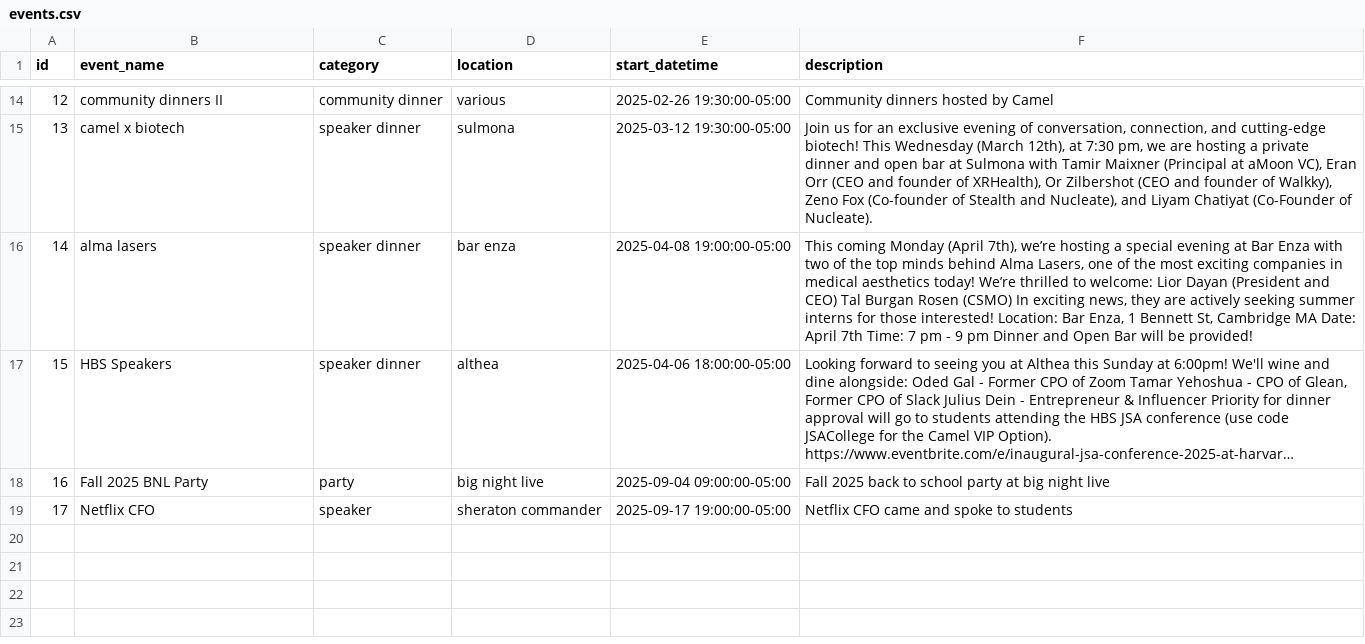
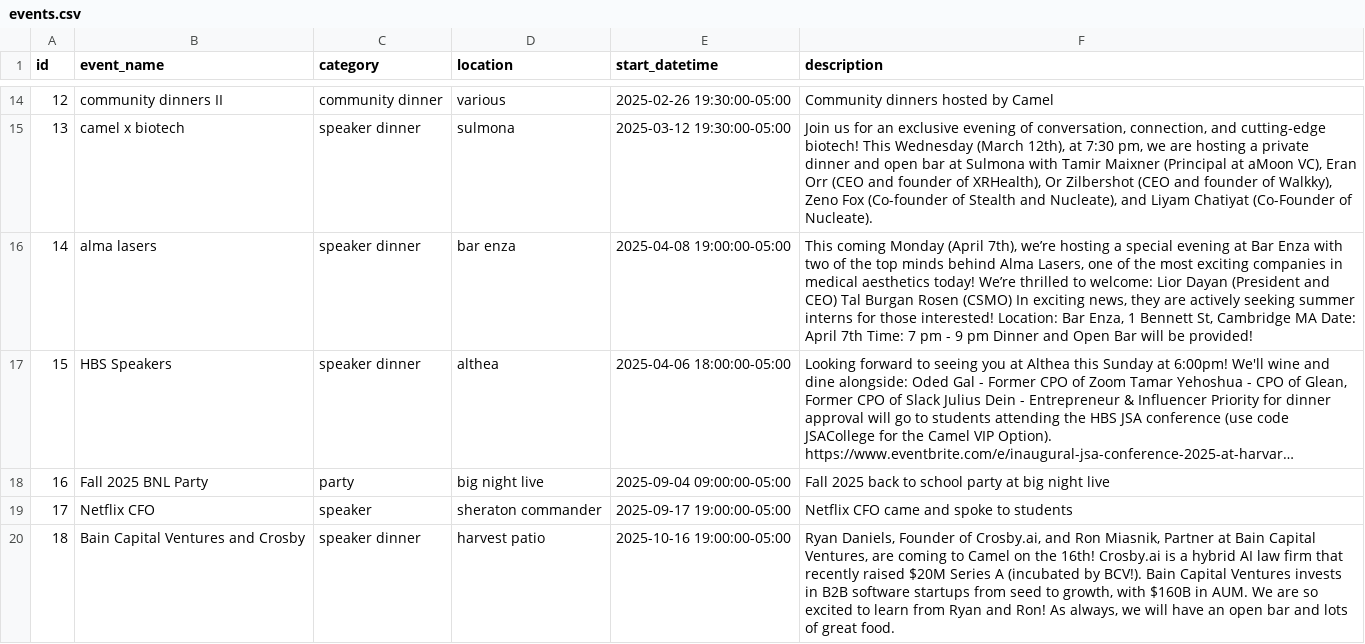
Before and after one commit to zachabrams1/camel-data-analysis, a CSV file: final/events.csv, drawn as a sheet; only a part is shown, gaps mark what is left out; long unchanged cells end in …; the diff names each change by its address in the sheet, - before the commit and + after, or states it on an @@ line.

```diff
--- a/final/events.csv
+++ b/final/events.csv
+row 20: 18 | Bain Capital Ventures and Crosby | speaker dinner | harvest patio | 2025-10-16 19:00:00-05:00 | Ryan Daniels, Founder of Crosby.ai, and Ron Miasnik, Partner at Bain Capital Ventures, are coming to Camel on the 16th! Crosby.ai is a hybrid AI law firm that recently raised $20M Series A (incubated by BCV!). Bain Capital Ventures invests in B2B software startups from seed to growth, with $160B in AUM. We are so excited to learn from Ryan and Ron! As always, we will have an open bar and lots of great food.
```
Also changed, not shown: final/invite_tokens.csv, final/people.csv, 5 other files.
